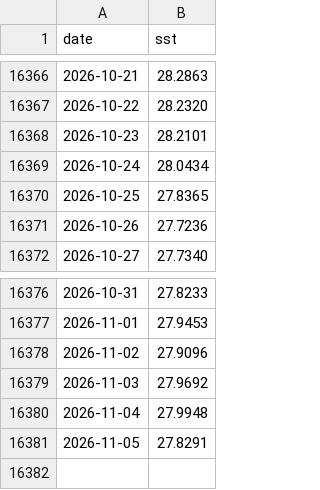
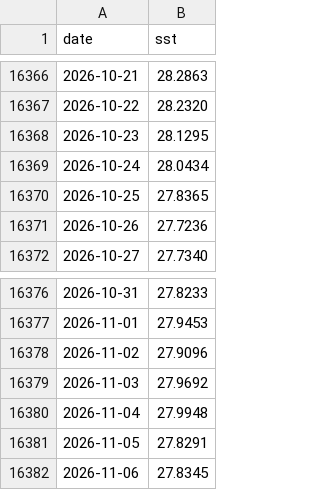
Before and after one commit to tsjuri/earthindicators, a CSV file: data/gmex_daily_sst.csv, drawn as a sheet; only a part is shown, gaps mark what is left out.

```diff
--- a/data/gmex_daily_sst.csv
+++ b/data/gmex_daily_sst.csv
@@ -16367,3 +16367,3 @@ date,sst
 2026-10-22,28.2320
-2026-10-23,28.2101
+2026-10-23,28.1295
 2026-10-24,28.0434
@@ -16381 +16381,2 @@ date,sst
 2026-11-05,27.8291
+2026-11-06,27.8345
```
Also changed, not shown: data/gmaine_daily_sst.csv, data/mdr_daily_sst.csv, 23 other files.
